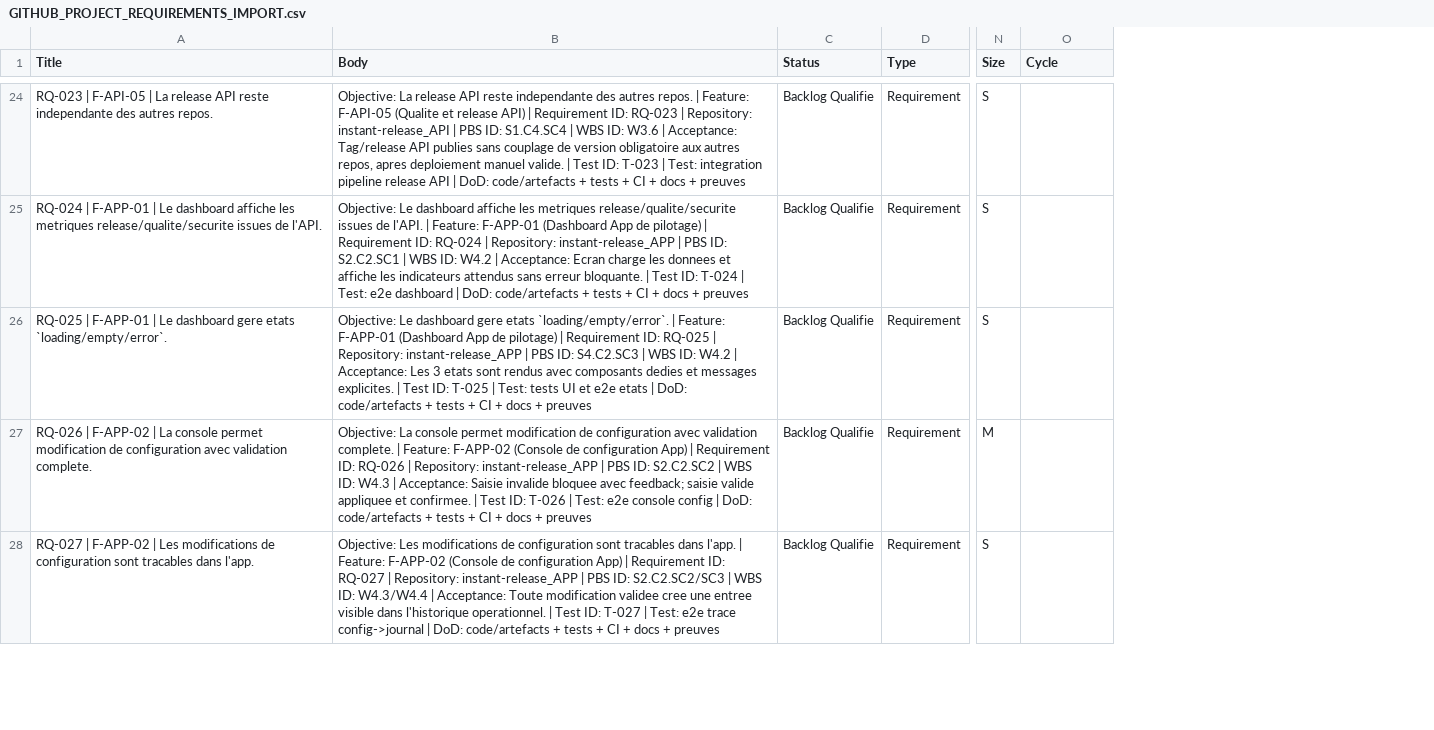
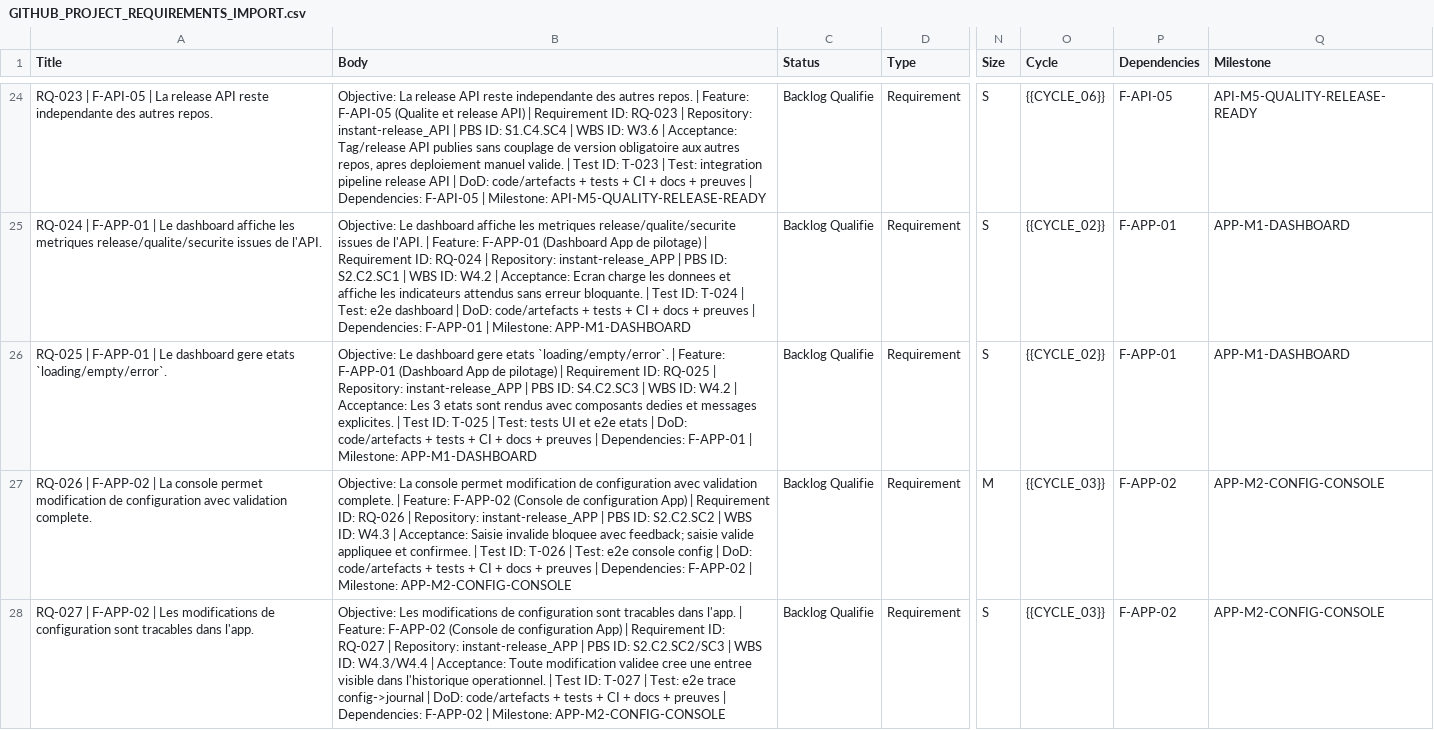
Before and after one commit to yohemm/Instant-Release, a CSV file: docs/github_project_csv/GITHUB_PROJECT_REQUIREMENTS_IMPORT.csv, drawn as a sheet; only a part is shown, gaps mark what is left out; the diff covers the shown part only; the diff names each change by its address in the sheet, - before the commit and + after, or states it on an @@ line.

```diff
--- a/docs/github_project_csv/GITHUB_PROJECT_REQUIREMENTS_IMPORT.csv
+++ b/docs/github_project_csv/GITHUB_PROJECT_REQUIREMENTS_IMPORT.csv
+column P (Dependencies), rows 24-28: F-API-05 | F-APP-01 | F-APP-01 | F-APP-02 | F-APP-02
+column Q (Milestone), rows 24-28: API-M5-QUALITY-RELEASE-READY | APP-M1-DASHBOARD | APP-M1-DASHBOARD | APP-M2-CONFIG-CONSOLE | APP-M2-CONFIG-CONSOLE
-B24 (Body): …+ preuves
+B24 (Body): …+ preuves | Dependencies: F-API-05 | Milestone: API-M5-QUALITY-RELEASE-READY
-O24 (Cycle): (empty)
+O24 (Cycle): {{CYCLE_06}}
-B25 (Body): …+ preuves
+B25 (Body): …+ preuves | Dependencies: F-APP-01 | Milestone: APP-M1-DASHBOARD
-O25:O26 (Cycle): (empty)
+O25:O26 (Cycle): {{CYCLE_02}}
-B26 (Body): …+ preuves
+B26 (Body): …+ preuves | Dependencies: F-APP-01 | Milestone: APP-M1-DASHBOARD
-B27 (Body): …+ preuves
+B27 (Body): …+ preuves | Dependencies: F-APP-02 | Milestone: APP-M2-CONFIG-CONSOLE
-O27:O28 (Cycle): (empty)
+O27:O28 (Cycle): {{CYCLE_03}}
-B28 (Body): …+ preuves
+B28 (Body): …+ preuves | Dependencies: F-APP-02 | Milestone: APP-M2-CONFIG-CONSOLE
```
Also changed, not shown: 72 edited cells elsewhere in this file, docs/github_project_csv/GITHUB_PROJECT_DOCUMENTATION_IMPORT.csv, docs/github_project_csv/GITHUB_PROJECT_EPICS_IMPORT.csv, 24 other files.
